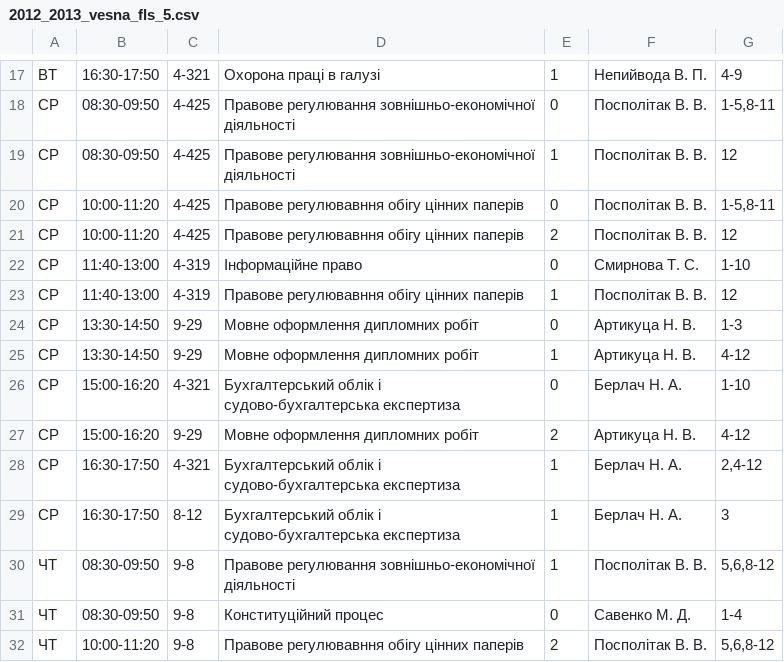
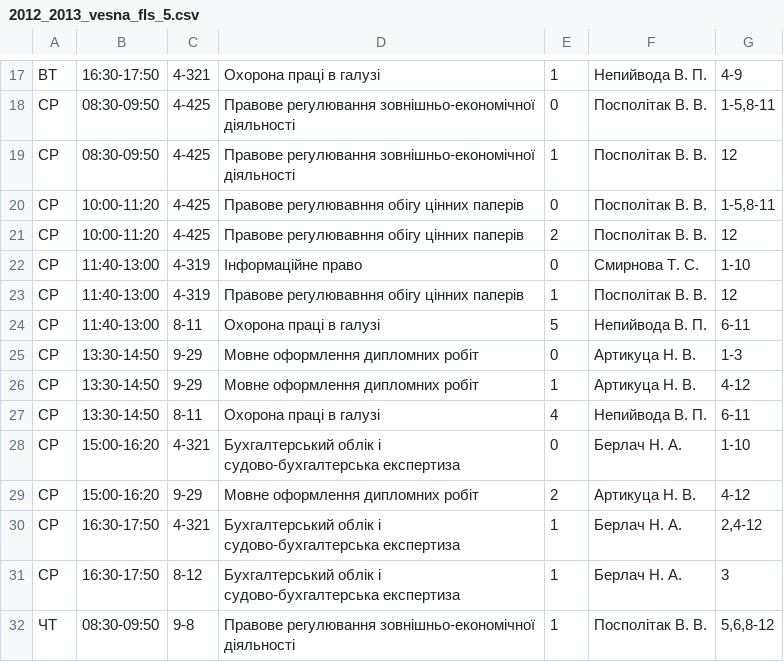
Before and after one commit to troyand/timetable_jan, a CSV file: timetable/unified_docs/2012_2013_vesna_fls_5.csv, drawn as a sheet; only a part is shown, gaps mark what is left out; the shorter side is filled out with more unchanged rows; the diff names each change by its address in the sheet, - before the commit and + after, or states it on an @@ line.

```diff
--- a/timetable/unified_docs/2012_2013_vesna_fls_5.csv
+++ b/timetable/unified_docs/2012_2013_vesna_fls_5.csv
+row 24: СР | 11:40-13:00 | 8-11 | Охорона праці в галузі | 5 | Непийвода В. П. | 6-11
+row 27: СР | 13:30-14:50 | 8-11 | Охорона праці в галузі | 4 | Непийвода В. П. | 6-11
```
Also changed, not shown: timetable/unified_docs/2012_2013_vesna_fls_6.csv, 1 other file.
